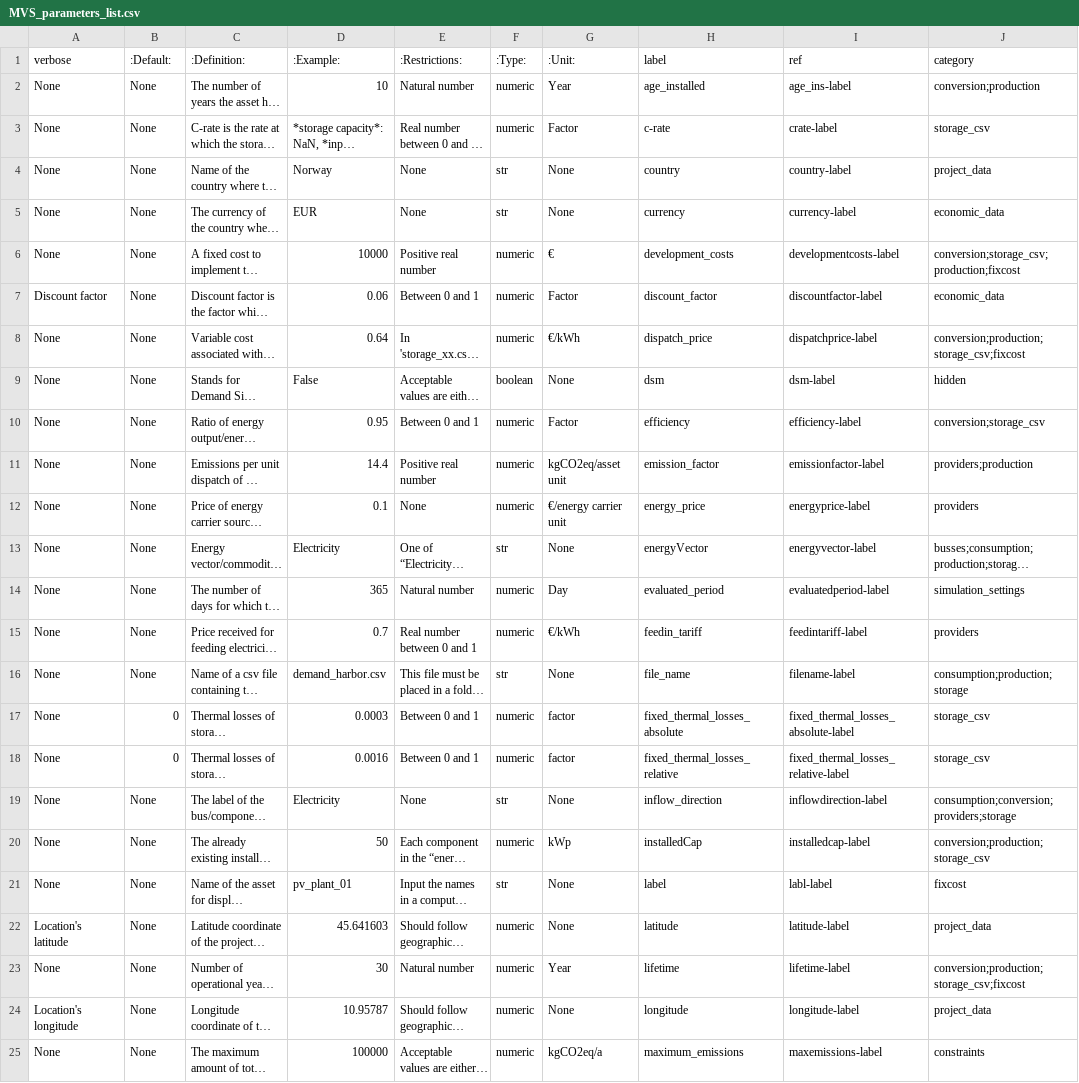
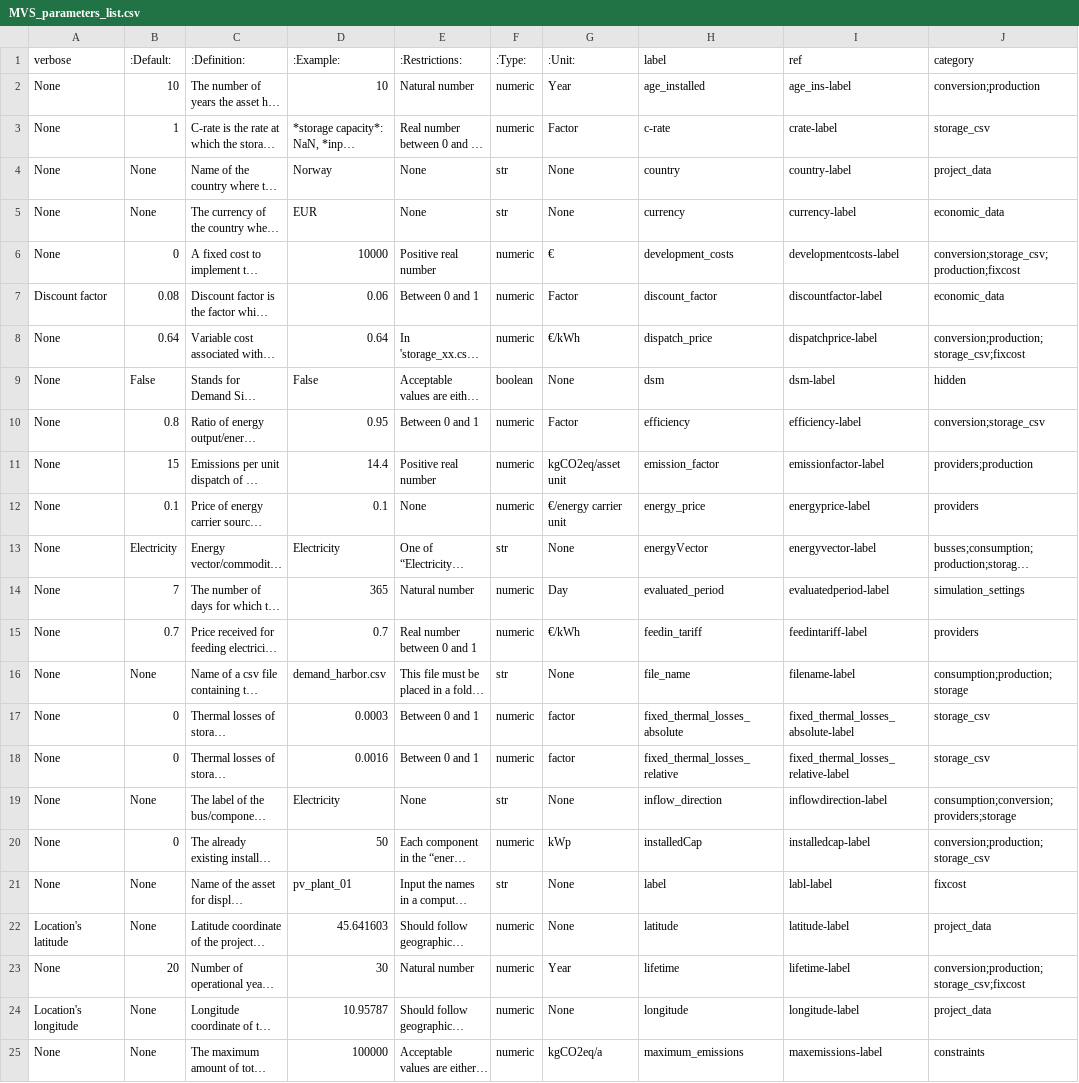
Before and after one commit to open-plan-tool/documentation, a CSV file: app/static/MVS_parameters_list.csv, drawn as a sheet; only a part is shown; long unchanged cells end in …; the diff covers the shown part only; the diff names each change by its address in the sheet, - before the commit and + after, or states it on an @@ line.

Commit message:
Add default values for parameters where appropriate

```diff
--- a/app/static/MVS_parameters_list.csv
+++ b/app/static/MVS_parameters_list.csv
-B2 (:Default:): None
+B2 (:Default:): 10
-B3 (:Default:): None
+B3 (:Default:): 1
-B6 (:Default:): None
+B6 (:Default:): 0
-B7 (:Default:): None
+B7 (:Default:): 0.08
-B8 (:Default:): None
+B8 (:Default:): 0.64
-B9 (:Default:): None
+B9 (:Default:): False
-B10 (:Default:): None
+B10 (:Default:): 0.8
-B11 (:Default:): None
+B11 (:Default:): 15
-B12 (:Default:): None
+B12 (:Default:): 0.1
-B13 (:Default:): None
+B13 (:Default:): Electricity
-B14 (:Default:): None
+B14 (:Default:): 7
-B15 (:Default:): None
+B15 (:Default:): 0.7
-B20 (:Default:): None
+B20 (:Default:): 0
-B23 (:Default:): None
+B23 (:Default:): 20
```
Also changed, not shown: 1 removed row and 12 edited cells elsewhere in this file, 2 other files.
